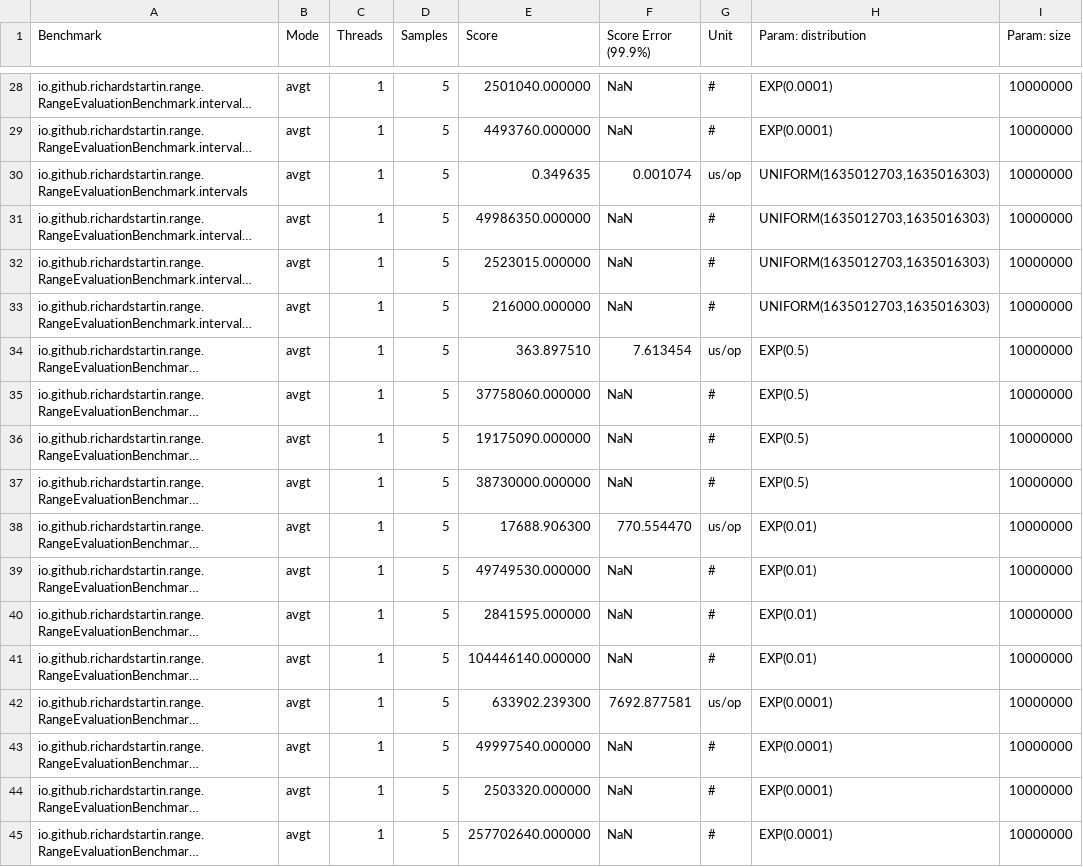
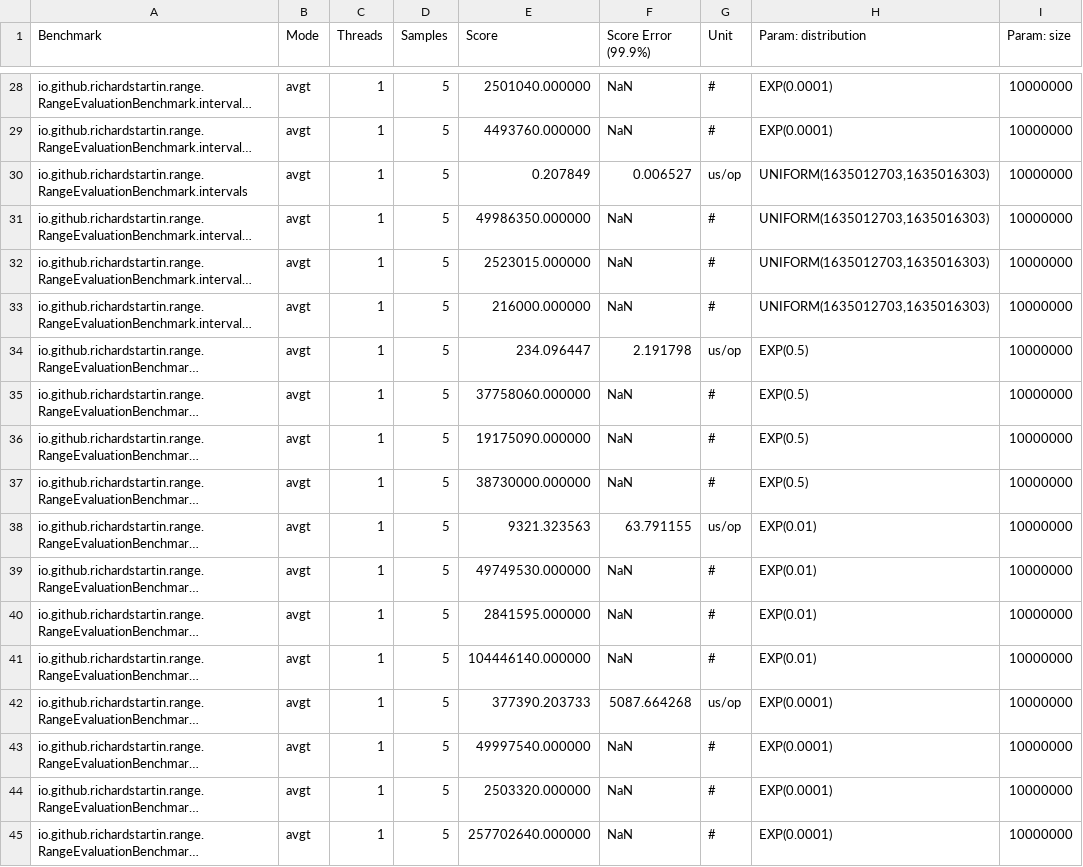
Before and after one commit to richardstartin/range-benchmark, a CSV file: results.csv, drawn as a sheet; only a part is shown, gaps mark what is left out; long unchanged cells end in …; the diff covers the shown part only; the diff names each change by its address in the sheet, - before the commit and + after, or states it on an @@ line.

```diff
--- a/results.csv
+++ b/results.csv
-E30 (Score): 0.349635
+E30 (Score): 0.207849
-F30 (Score Error (99.9%)): 0.001074
+F30 (Score Error (99.9%)): 0.006527
-E34 (Score): 363.897510
+E34 (Score): 234.096447
-F34 (Score Error (99.9%)): 7.613454
+F34 (Score Error (99.9%)): 2.191798
-E38 (Score): 17688.906300
+E38 (Score): 9321.323563
-F38 (Score Error (99.9%)): 770.554470
+F38 (Score Error (99.9%)): 63.791155
-E42 (Score): 633902.239300
+E42 (Score): 377390.203733
-F42 (Score Error (99.9%)): 7692.877581
+F42 (Score Error (99.9%)): 5087.664268
```
Also changed, not shown: 16 added rows and 36 edited cells elsewhere in this file, 4 other files.
